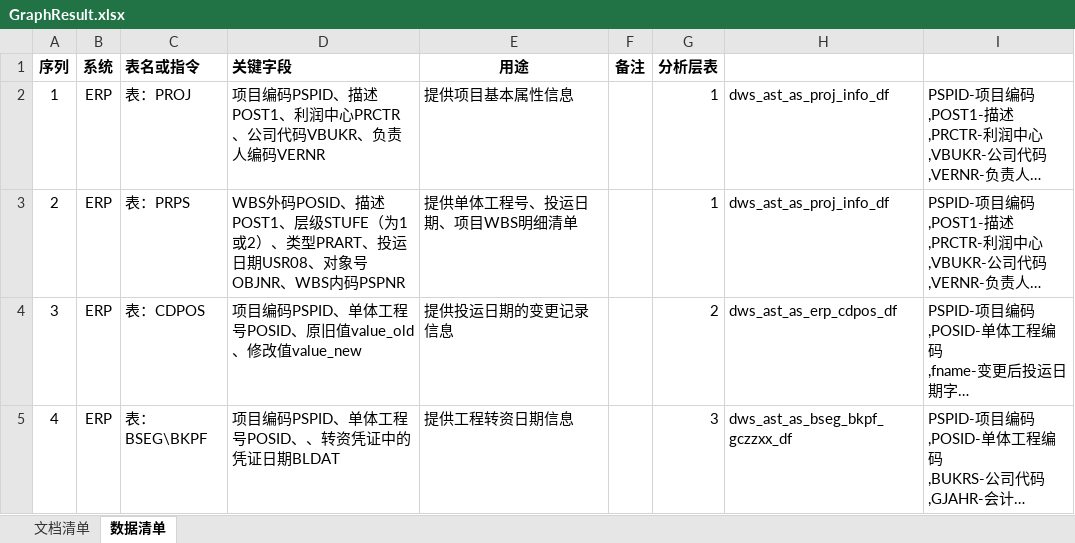
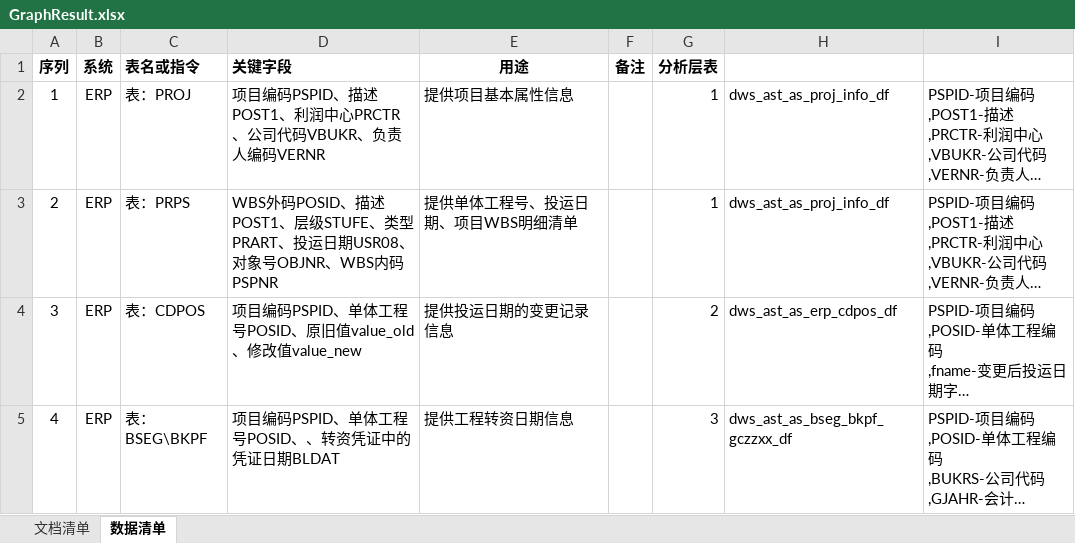
Before and after one commit to TianJ9/audit_project, an Excel workbook: Risk2SQL/data/GraphResult.xlsx, sheet 数据清单, drawn as a sheet; only a part is shown; long unchanged cells end in …; values as stored, in another font and other column widths than the file's, no borders; the diff names each change by its address in the sheet, - before the commit and + after, or states it on an @@ line.

```diff
--- a/Risk2SQL/data/GraphResult.xlsx (sheet 数据清单)
+++ b/Risk2SQL/data/GraphResult.xlsx (sheet 数据清单)
-D3 (关键字段): …、层级STUFE（为1或2）、类型PRART…
+D3 (关键字段): …、层级STUFE、类型PRART…
```
Also changed, not shown: 5 other files.
